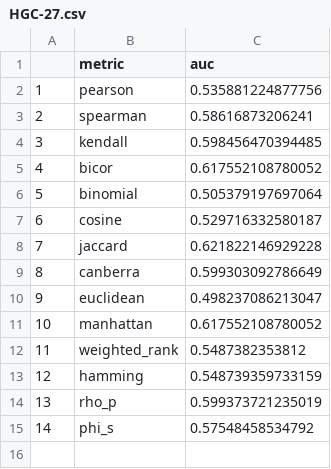
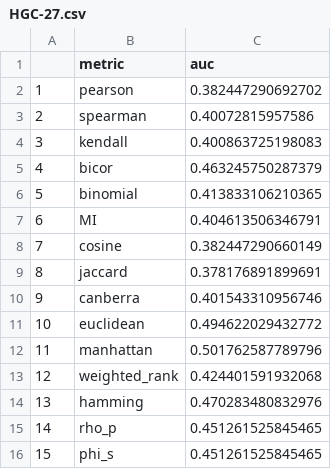
Before and after one commit to pboennig/DIMES, a CSV file: results/aucs/HGC-27.csv, drawn as a sheet; addresses are those after the commit; the diff names each change by its address in the sheet, - before the commit and + after, or states it on an @@ line.

```diff
--- a/results/aucs/HGC-27.csv
+++ b/results/aucs/HGC-27.csv
-C2 (auc): 0.535881224877756
+C2 (auc): 0.382447290692702
-C3 (auc): 0.58616873206241
+C3 (auc): 0.40072815957586
-C4 (auc): 0.598456470394485
+C4 (auc): 0.400863725198083
-C5 (auc): 0.617552108780052
+C5 (auc): 0.463245750287379
-C6 (auc): 0.505379197697064
+C6 (auc): 0.413833106210365
+row 7: 6 | MI | 0.404613506346791
@@ column A renumbered from row 8 down @@
-C8 (auc): 0.529716332580187
+C8 (auc): 0.382447290660149
-C9 (auc): 0.621822146929228
+C9 (auc): 0.378176891899691
-C10 (auc): 0.599303092786649
+C10 (auc): 0.401543310956746
-C11 (auc): 0.498237086213047
+C11 (auc): 0.494622029432772
-C12 (auc): 0.617552108780052
+C12 (auc): 0.501762587789796
-C13 (auc): 0.5487382353812
+C13 (auc): 0.424401591932068
-C14 (auc): 0.548739359733159
+C14 (auc): 0.470283480832976
-C15 (auc): 0.599373721235019
+C15 (auc): 0.451261525845465
-C16 (auc): 0.57548458534792
+C16 (auc): 0.451261525845465
```
Also changed, not shown: results/aucs/KATOIII.csv, results/aucs/MKN-45.csv, 38 other files.
